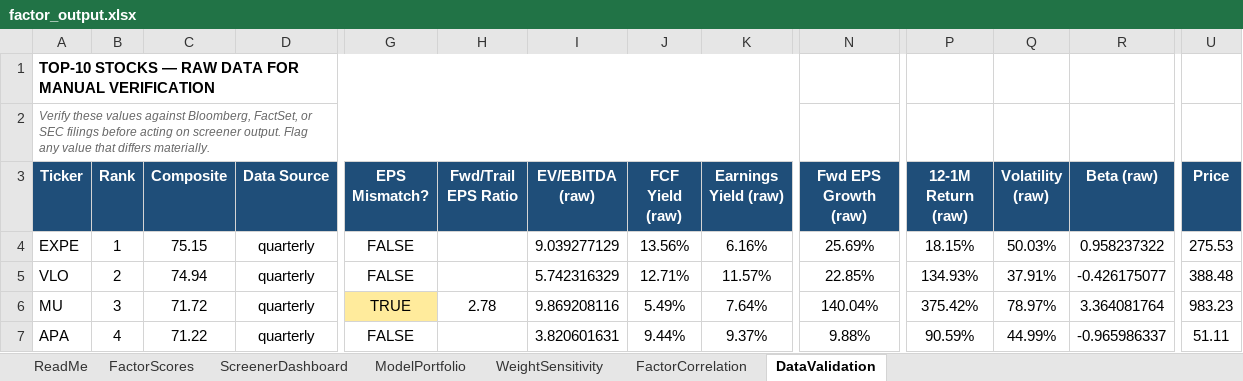
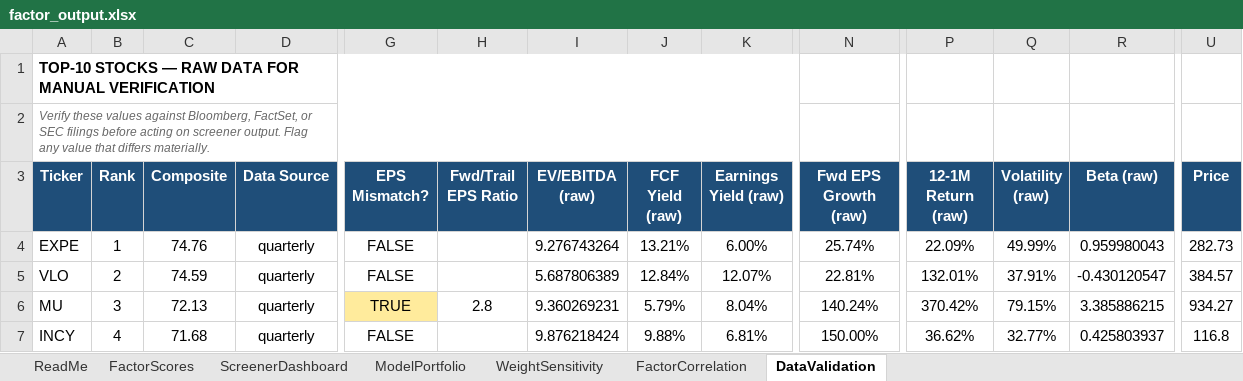
Before and after one commit to CalebSmit/screener-dashboard, an Excel workbook: factor_output.xlsx, sheet DataValidation, drawn as a sheet; only a part is shown, gaps mark what is left out; values as stored, in another font and other column widths than the file's, no borders; removed rows and columns are numbered as before the commit, all else as after; rows hold the shown columns only; the diff covers the shown part only; the diff names each change by its address in the sheet, - before the commit and + after, or states it on an @@ line.

Commit message:
data: screener run 2026-10-30 - 499 scored, top: EXPE VLO MU INCY HST

```diff
--- a/factor_output.xlsx (sheet DataValidation)
+++ b/factor_output.xlsx (sheet DataValidation)
-C4 (Composite): 75.15
+C4 (Composite): 74.76
-I4 (EV/EBITDA (raw)): 9.039277129
+I4 (EV/EBITDA (raw)): 9.276743264
-J4 (FCF Yield (raw)): 13.56%
+J4 (FCF Yield (raw)): 13.21%
-K4 (Earnings Yield (raw)): 6.16%
+K4 (Earnings Yield (raw)): 6.00%
-N4 (Fwd EPS Growth (raw)): 25.69%
+N4 (Fwd EPS Growth (raw)): 25.74%
-P4 (12-1M Return (raw)): 18.15%
+P4 (12-1M Return (raw)): 22.09%
-Q4 (Volatility (raw)): 50.03%
+Q4 (Volatility (raw)): 49.99%
-R4 (Beta (raw)): 0.958237322
+R4 (Beta (raw)): 0.959980043
-U4 (Price): 275.53
+U4 (Price): 282.73
-C5 (Composite): 74.94
+C5 (Composite): 74.59
-I5 (EV/EBITDA (raw)): 5.742316329
+I5 (EV/EBITDA (raw)): 5.687806389
-J5 (FCF Yield (raw)): 12.71%
+J5 (FCF Yield (raw)): 12.84%
-K5 (Earnings Yield (raw)): 11.57%
+K5 (Earnings Yield (raw)): 12.07%
-N5 (Fwd EPS Growth (raw)): 22.85%
+N5 (Fwd EPS Growth (raw)): 22.81%
-P5 (12-1M Return (raw)): 134.93%
+P5 (12-1M Return (raw)): 132.01%
-R5 (Beta (raw)): -0.426175077
+R5 (Beta (raw)): -0.430120547
-U5 (Price): 388.48
+U5 (Price): 384.57
-C6 (Composite): 71.72
+C6 (Composite): 72.13
-H6 (Fwd/Trail EPS Ratio): 2.78
+H6 (Fwd/Trail EPS Ratio): 2.8
-I6 (EV/EBITDA (raw)): 9.869208116
+I6 (EV/EBITDA (raw)): 9.360269231
-J6 (FCF Yield (raw)): 5.49%
+J6 (FCF Yield (raw)): 5.79%
-K6 (Earnings Yield (raw)): 7.64%
+K6 (Earnings Yield (raw)): 8.04%
-N6 (Fwd EPS Growth (raw)): 140.04%
+N6 (Fwd EPS Growth (raw)): 140.24%
-P6 (12-1M Return (raw)): 375.42%
+P6 (12-1M Return (raw)): 370.42%
-Q6 (Volatility (raw)): 78.97%
+Q6 (Volatility (raw)): 79.15%
-R6 (Beta (raw)): 3.364081764
+R6 (Beta (raw)): 3.385886215
-U6 (Price): 983.23
+U6 (Price): 934.27
-row 7: APA | 4 | 71.22 | quarterly | FALSE |  | 3.820601631 | 9.44% | 9.37% | 9.88% | 90.59% | 44.99% | -0.965986337 | 51.11
+row 7: INCY | 4 | 71.68 | quarterly | FALSE |  | 9.876218424 | 9.88% | 6.81% | 150.00% | 36.62% | 32.77% | 0.425803937 | 116.8
```
Also changed, not shown: 3 added rows, 4 removed rows and 61 edited cells elsewhere in this sheet, sheet FactorScores, sheet FactorCorrelation, sheet ScreenerDashboard, sheet ModelPortfolio, sheet WeightSensitivity, 18 other files.
